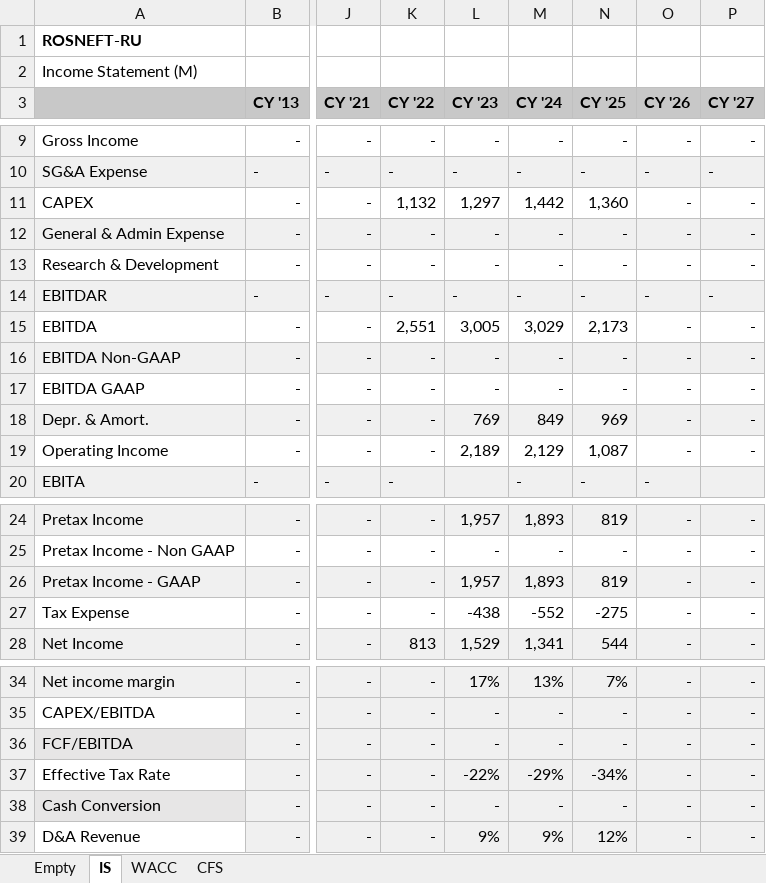
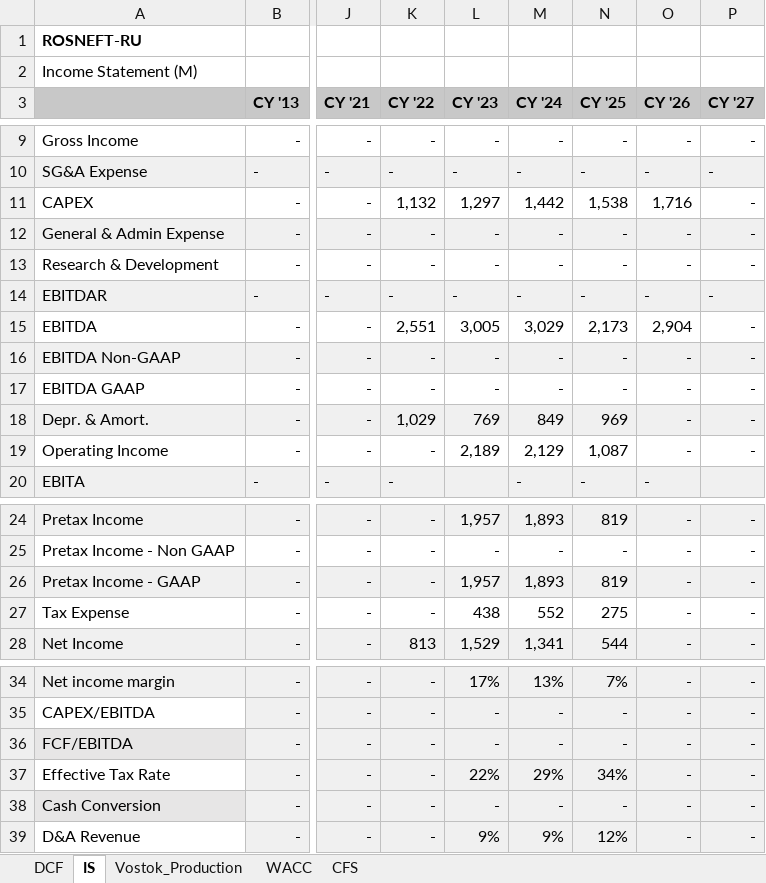
Before and after one commit to marc-aliaga/Valuation-Methods, an Excel workbook: Valuation/Case_Studies/Rosneft_2026/Rosneft/Rosneft_DCF.xlsx, sheet IS, drawn as a sheet; only a part is shown, gaps mark what is left out; values as stored, in another font and other column widths than the file's, no borders; the diff names each change by its address in the sheet, - before the commit and + after, or states it on an @@ line.

```diff
--- a/Valuation/Case_Studies/Rosneft_2026/Rosneft/Rosneft_DCF.xlsx (sheet IS)
+++ b/Valuation/Case_Studies/Rosneft_2026/Rosneft/Rosneft_DCF.xlsx (sheet IS)
-sheet tab: Empty
+sheet tab: DCF
+sheet tab: Vostok_Production
-N11 (CY '25): 1,360
+N11 (CY '25): 1,538
-O11 (CY '26): -
+O11 (CY '26): 1,716
-O15 (CY '26): -
+O15 (CY '26): 2,904
-K18 (CY '22): -
+K18 (CY '22): 1,029
-L27 (CY '23): -438
+L27 (CY '23): 438
-M27 (CY '24): -552
+M27 (CY '24): 552
-N27 (CY '25): -275
+N27 (CY '25): 275
-L37 (CY '23): -22%
+L37 (CY '23): 22%
-M37 (CY '24): -29%
+M37 (CY '24): 29%
-N37 (CY '25): -34%
+N37 (CY '25): 34%
```
Also changed, not shown: sheet DCF, sheet WACC, charts or pictures, Valuation/Case_Studies/Rosneft_2026/Rosneft/Rosneft_Missing_Data_Research.xlsx, 15 other files.
